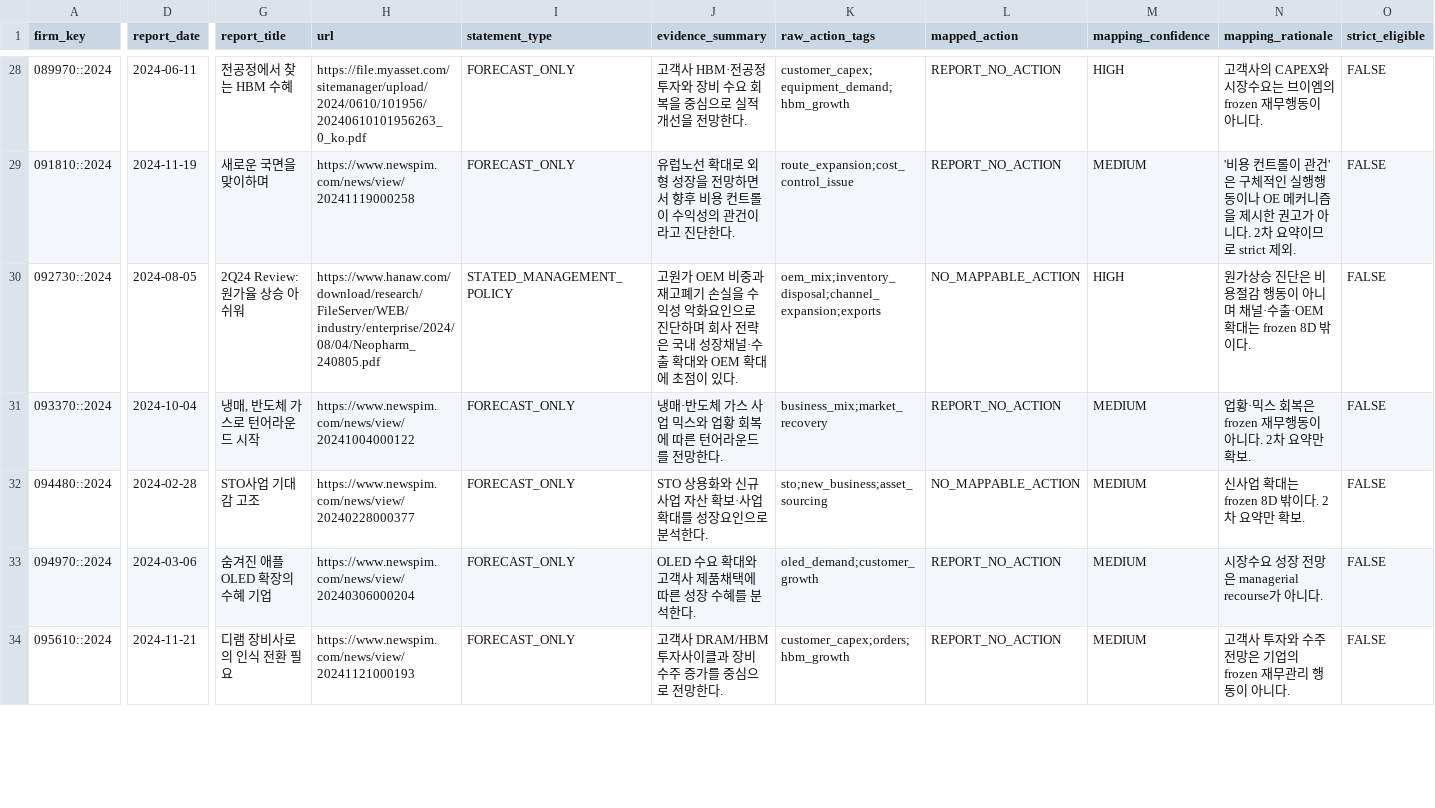
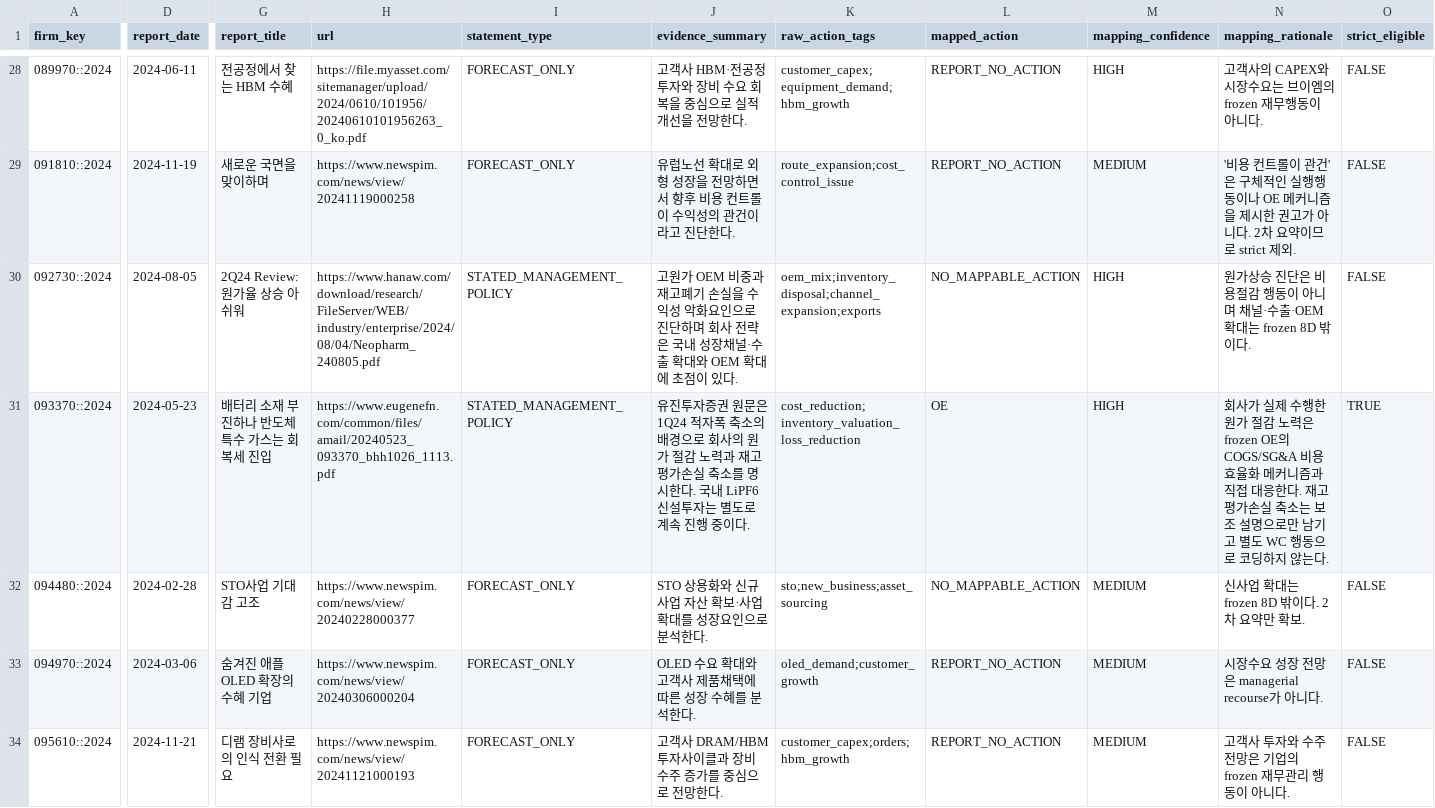
Before and after one commit to CallMeDemian/thesis-human-benchmark-2024, a CSV file: _work/reviewed_mappings_part_10_18.csv, drawn as a sheet; only a part is shown, gaps mark what is left out; the diff covers the shown part only; the diff names each change by its address in the sheet, - before the commit and + after, or states it on an @@ line.

Commit message:
Promote Husung and Hyosung TNC primary-source canonical actions

```diff
--- a/_work/reviewed_mappings_part_10_18.csv
+++ b/_work/reviewed_mappings_part_10_18.csv
-D31 (report_date): 2024-10-04
+D31 (report_date): 2024-05-23
-G31 (report_title): 냉매, 반도체 가스로 턴어라운드 시작
+G31 (report_title): 배터리 소재 부진하나 반도체 특수 가스는 회복세 진입
-H31 (url): https://www.newspim.com/news/view/20241004000122
+H31 (url): https://www.eugenefn.com/common/files/amail/20240523_093370_bhh1026_1113.pdf
-I31 (statement_type): FORECAST_ONLY
+I31 (statement_type): STATED_MANAGEMENT_POLICY
-J31 (evidence_summary): 냉매·반도체 가스 사업 믹스와 업황 회복에 따른 턴어라운드를 전망한다.
+J31 (evidence_summary): 유진투자증권 원문은 1Q24 적자폭 축소의 배경으로 회사의 원가 절감 노력과 재고평가손실 축소를 명시한다. 국내 LiPF6 신설투자는 별도로 계속 진행 중이다.
-K31 (raw_action_tags): business_mix;market_recovery
+K31 (raw_action_tags): cost_reduction;inventory_valuation_loss_reduction
-L31 (mapped_action): REPORT_NO_ACTION
+L31 (mapped_action): OE
-M31 (mapping_confidence): MEDIUM
+M31 (mapping_confidence): HIGH
-N31 (mapping_rationale): 업황·믹스 회복은 frozen 재무행동이 아니다. 2차 요약만 확보.
+N31 (mapping_rationale): 회사가 실제 수행한 원가 절감 노력은 frozen OE의 COGS/SG&A 비용효율화 메커니즘과 직접 대응한다. 재고평가손실 축소는 보조 설명으로만 남기고 별도 WC 행동으로 코딩하지 않는다.
-O31 (strict_eligible): FALSE
+O31 (strict_eligible): TRUE
```
Also changed, not shown: 2 edited cells elsewhere in this file.
